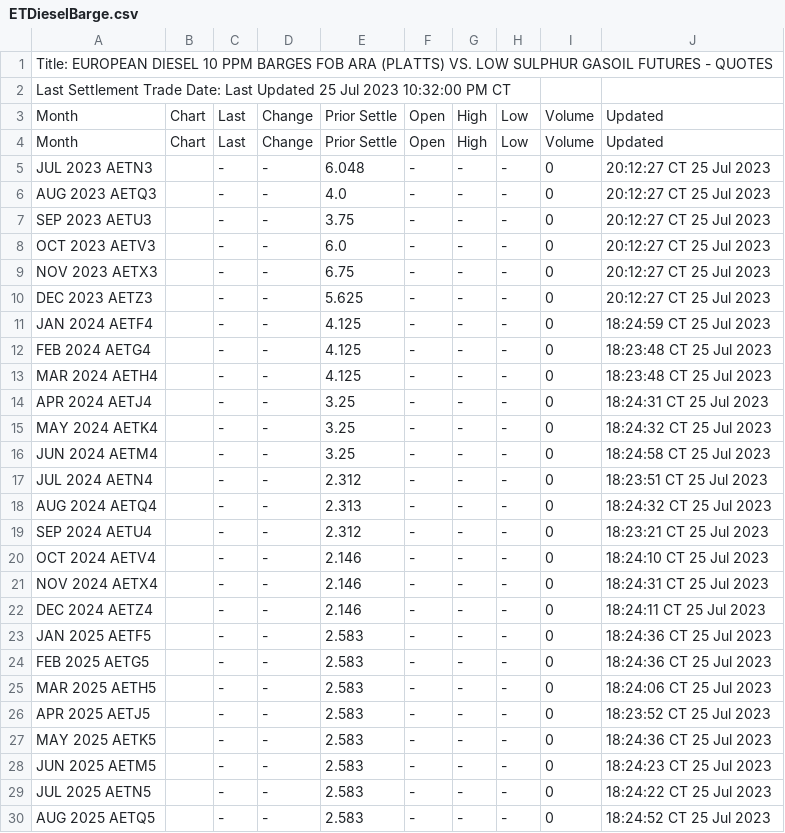
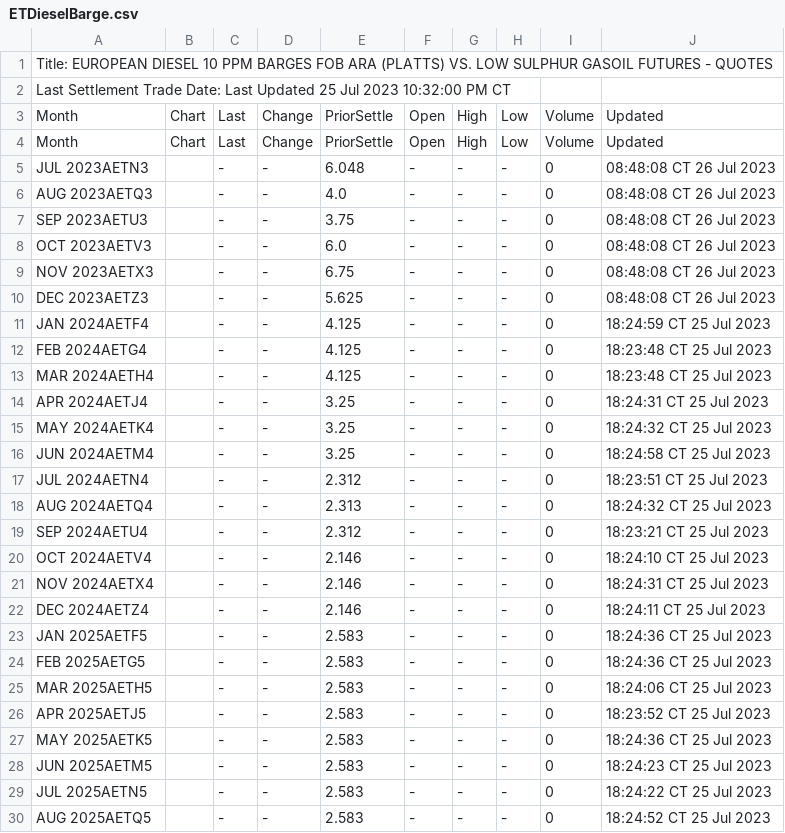
Before and after one commit to GBF-LTD/cmegroup, a CSV file: ETDieselBarge.csv, drawn as a sheet; only a part is shown; the diff covers the shown part only.

Commit message:
update ETDieselBarge.csv

```diff
--- a/ETDieselBarge.csv
+++ b/ETDieselBarge.csv
@@ -2,29 +2,29 @@ Title: EUROPEAN DIESEL 10 PPM BARGES FOB ARA (PLATTS) VS. LOW SULPHUR GASOIL FUT
 Last Settlement Trade Date: Last Updated 25 Jul 2023 10:32:00 PM CT
-Month,Chart,Last,Change,Prior Settle,Open,High,Low,Volume,Updated
-Month,Chart,Last,Change,Prior Settle,Open,High,Low,Volume,Updated
-JUL 2023 AETN3,,-,-,6.048,-,-,-,0,20:12:27 CT  25 Jul 2023
-AUG 2023 AETQ3,,-,-,4.0,-,-,-,0,20:12:27 CT  25 Jul 2023
-SEP 2023 AETU3,,-,-,3.75,-,-,-,0,20:12:27 CT  25 Jul 2023
-OCT 2023 AETV3,,-,-,6.0,-,-,-,0,20:12:27 CT  25 Jul 2023
-NOV 2023 AETX3,,-,-,6.75,-,-,-,0,20:12:27 CT  25 Jul 2023
-DEC 2023 AETZ3,,-,-,5.625,-,-,-,0,20:12:27 CT  25 Jul 2023
-JAN 2024 AETF4,,-,-,4.125,-,-,-,0,18:24:59 CT  25 Jul 2023
-FEB 2024 AETG4,,-,-,4.125,-,-,-,0,18:23:48 CT  25 Jul 2023
-MAR 2024 AETH4,,-,-,4.125,-,-,-,0,18:23:48 CT  25 Jul 2023
-APR 2024 AETJ4,,-,-,3.25,-,-,-,0,18:24:31 CT  25 Jul 2023
-MAY 2024 AETK4,,-,-,3.25,-,-,-,0,18:24:32 CT  25 Jul 2023
-JUN 2024 AETM4,,-,-,3.25,-,-,-,0,18:24:58 CT  25 Jul 2023
-JUL 2024 AETN4,,-,-,2.312,-,-,-,0,18:23:51 CT  25 Jul 2023
-AUG 2024 AETQ4,,-,-,2.313,-,-,-,0,18:24:32 CT  25 Jul 2023
-SEP 2024 AETU4,,-,-,2.312,-,-,-,0,18:23:21 CT  25 Jul 2023
-OCT 2024 AETV4,,-,-,2.146,-,-,-,0,18:24:10 CT  25 Jul 2023
-NOV 2024 AETX4,,-,-,2.146,-,-,-,0,18:24:31 CT  25 Jul 2023
-DEC 2024 AETZ4,,-,-,2.146,-,-,-,0,18:24:11 CT  25 Jul 2023
-JAN 2025 AETF5,,-,-,2.583,-,-,-,0,18:24:36 CT  25 Jul 2023
-FEB 2025 AETG5,,-,-,2.583,-,-,-,0,18:24:36 CT  25 Jul 2023
-MAR 2025 AETH5,,-,-,2.583,-,-,-,0,18:24:06 CT  25 Jul 2023
-APR 2025 AETJ5,,-,-,2.583,-,-,-,0,18:23:52 CT  25 Jul 2023
-MAY 2025 AETK5,,-,-,2.583,-,-,-,0,18:24:36 CT  25 Jul 2023
-JUN 2025 AETM5,,-,-,2.583,-,-,-,0,18:24:23 CT  25 Jul 2023
-JUL 2025 AETN5,,-,-,2.583,-,-,-,0,18:24:22 CT  25 Jul 2023
-AUG 2025 AETQ5,,-,-,2.583,-,-,-,0,18:24:52 CT  25 Jul 2023
+Month,Chart,Last,Change,PriorSettle,Open,High,Low,Volume,Updated
+Month,Chart,Last,Change,PriorSettle,Open,High,Low,Volume,Updated
+JUL 2023AETN3,,-,-,6.048,-,-,-,0,08:48:08 CT 26 Jul 2023
+AUG 2023AETQ3,,-,-,4.0,-,-,-,0,08:48:08 CT 26 Jul 2023
+SEP 2023AETU3,,-,-,3.75,-,-,-,0,08:48:08 CT 26 Jul 2023
+OCT 2023AETV3,,-,-,6.0,-,-,-,0,08:48:08 CT 26 Jul 2023
+NOV 2023AETX3,,-,-,6.75,-,-,-,0,08:48:08 CT 26 Jul 2023
+DEC 2023AETZ3,,-,-,5.625,-,-,-,0,08:48:08 CT 26 Jul 2023
+JAN 2024AETF4,,-,-,4.125,-,-,-,0,18:24:59 CT 25 Jul 2023
+FEB 2024AETG4,,-,-,4.125,-,-,-,0,18:23:48 CT 25 Jul 2023
+MAR 2024AETH4,,-,-,4.125,-,-,-,0,18:23:48 CT 25 Jul 2023
+APR 2024AETJ4,,-,-,3.25,-,-,-,0,18:24:31 CT 25 Jul 2023
+MAY 2024AETK4,,-,-,3.25,-,-,-,0,18:24:32 CT 25 Jul 2023
+JUN 2024AETM4,,-,-,3.25,-,-,-,0,18:24:58 CT 25 Jul 2023
+JUL 2024AETN4,,-,-,2.312,-,-,-,0,18:23:51 CT 25 Jul 2023
+AUG 2024AETQ4,,-,-,2.313,-,-,-,0,18:24:32 CT 25 Jul 2023
+SEP 2024AETU4,,-,-,2.312,-,-,-,0,18:23:21 CT 25 Jul 2023
+OCT 2024AETV4,,-,-,2.146,-,-,-,0,18:24:10 CT 25 Jul 2023
+NOV 2024AETX4,,-,-,2.146,-,-,-,0,18:24:31 CT 25 Jul 2023
+DEC 2024AETZ4,,-,-,2.146,-,-,-,0,18:24:11 CT 25 Jul 2023
+JAN 2025AETF5,,-,-,2.583,-,-,-,0,18:24:36 CT 25 Jul 2023
+FEB 2025AETG5,,-,-,2.583,-,-,-,0,18:24:36 CT 25 Jul 2023
+MAR 2025AETH5,,-,-,2.583,-,-,-,0,18:24:06 CT 25 Jul 2023
+APR 2025AETJ5,,-,-,2.583,-,-,-,0,18:23:52 CT 25 Jul 2023
+MAY 2025AETK5,,-,-,2.583,-,-,-,0,18:24:36 CT 25 Jul 2023
+JUN 2025AETM5,,-,-,2.583,-,-,-,0,18:24:23 CT 25 Jul 2023
+JUL 2025AETN5,,-,-,2.583,-,-,-,0,18:24:22 CT 25 Jul 2023
+AUG 2025AETQ5,,-,-,2.583,-,-,-,0,18:24:52 CT 25 Jul 2023
```
Also changed, not shown: 4 edited cells elsewhere in this file.
